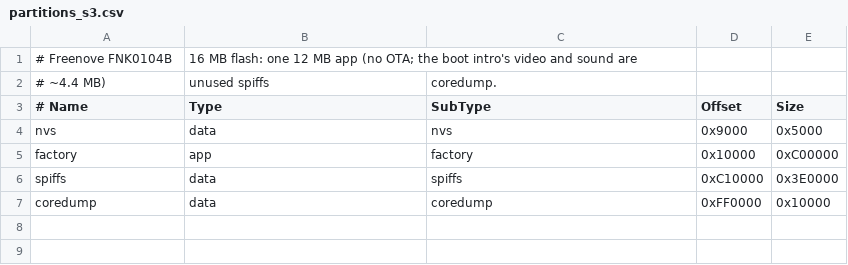
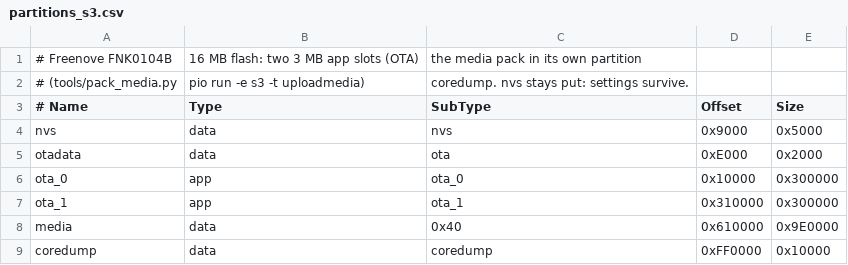
Before and after one commit to jvitorcosta/car-cyberdeck, a CSV file: partitions_s3.csv, drawn as a sheet.

```diff
--- a/partitions_s3.csv
+++ b/partitions_s3.csv
@@ -1,7 +1,9 @@
-# Freenove FNK0104B, 16 MB flash: one 12 MB app (no OTA; the boot intro's video and sound are
-# ~4.4 MB), unused spiffs, coredump.
+# Freenove FNK0104B, 16 MB flash: two 3 MB app slots (OTA), the media pack in its own partition
+# (tools/pack_media.py, pio run -e s3 -t uploadmedia), coredump. nvs stays put: settings survive.
 # Name,   Type, SubType,  Offset,   Size
 nvs,      data, nvs,      0x9000,   0x5000
-factory,  app,  factory,  0x10000,  0xC00000
-spiffs,   data, spiffs,   0xC10000, 0x3E0000
+otadata,  data, ota,      0xE000,   0x2000
+ota_0,    app,  ota_0,    0x10000,  0x300000
+ota_1,    app,  ota_1,    0x310000, 0x300000
+media,    data, 0x40,     0x610000, 0x9E0000
 coredump, data, coredump, 0xFF0000, 0x10000
```
Also changed, not shown: 20 other files.
